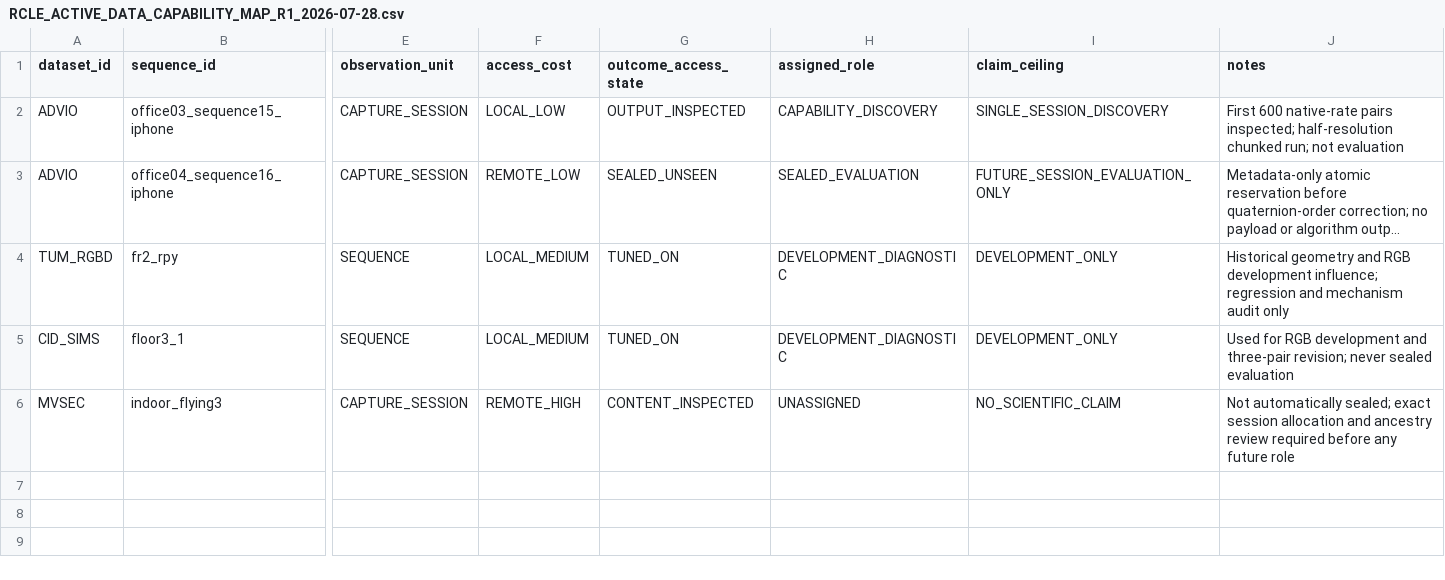
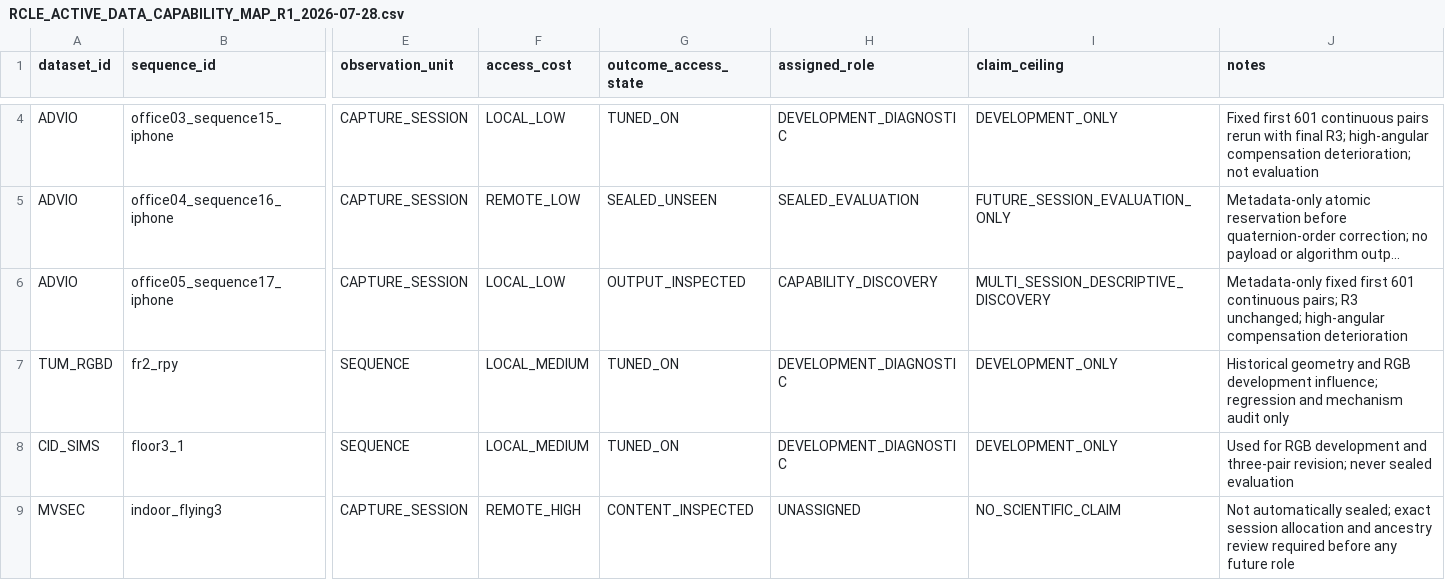
Before and after one commit to violetljj/blind-assist, a CSV file: docs/research/rcle/RCLE_ACTIVE_DATA_CAPABILITY_MAP_R1_2026-07-28.csv, drawn as a sheet; only a part is shown, gaps mark what is left out; long unchanged cells end in …; addresses are those after the commit; rows hold the shown columns only; the diff covers the shown part only; the diff names each change by its address in the sheet, - before the commit and + after, or states it on an @@ line.

Commit message:
research: close RCLE standalone rotation

```diff
--- a/docs/research/rcle/RCLE_ACTIVE_DATA_CAPABILITY_MAP_R1_2026-07-28.csv
+++ b/docs/research/rcle/RCLE_ACTIVE_DATA_CAPABILITY_MAP_R1_2026-07-28.csv
-G4 (outcome_access_state): OUTPUT_INSPECTED
+G4 (outcome_access_state): TUNED_ON
-H4 (assigned_role): CAPABILITY_DISCOVERY
+H4 (assigned_role): DEVELOPMENT_DIAGNOSTIC
-I4 (claim_ceiling): SINGLE_SESSION_DISCOVERY
+I4 (claim_ceiling): DEVELOPMENT_ONLY
-J4 (notes): First 600 native-rate pairs inspected; half-resolution chunked run; not evaluation
+J4 (notes): Fixed first 601 continuous pairs rerun with final R3; high-angular compensation deterioration; not evaluation
+row 6: ADVIO | office05_sequence17_iphone | CAPTURE_SESSION | LOCAL_LOW | OUTPUT_INSPECTED | CAPABILITY_DISCOVERY | MULTI_SESSION_DESCRIPTIVE_DISCOVERY | Metadata-only fixed first 601 continuous pairs; R3 unchanged; high-angular compensation deterioration
```
Also changed, not shown: 2 added rows elsewhere in this file, 12 other files.
